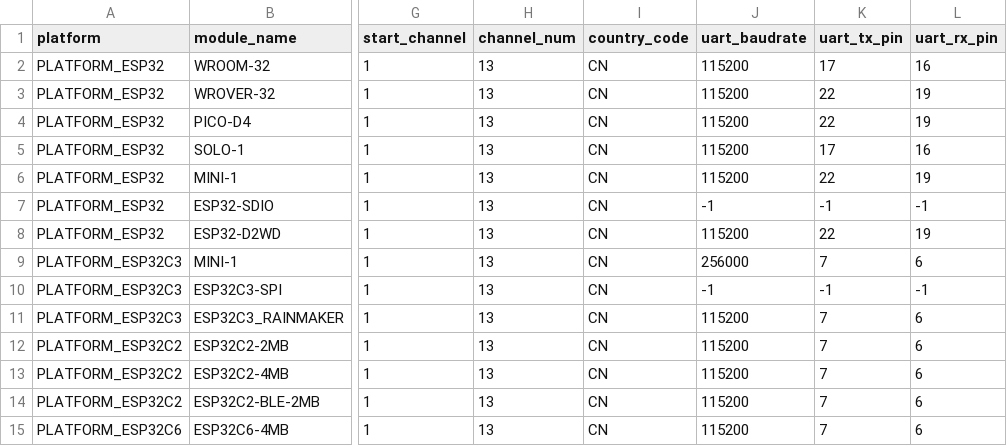
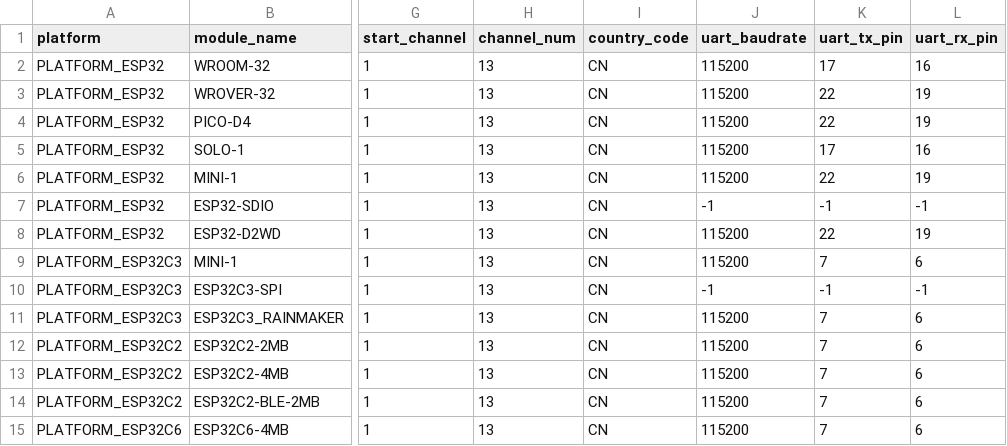
Before and after one commit to zmsai/esp-at, a CSV file: components/customized_partitions/raw_data/factory_param/factory_param_data.csv, drawn as a sheet; only a part is shown, gaps mark what is left out; the diff names each change by its address in the sheet, - before the commit and + after, or states it on an @@ line.

Commit message:
change baudrate 115200

```diff
--- a/components/customized_partitions/raw_data/factory_param/factory_param_data.csv
+++ b/components/customized_partitions/raw_data/factory_param/factory_param_data.csv
-J9 (uart_baudrate): 256000
+J9 (uart_baudrate): 115200
```
